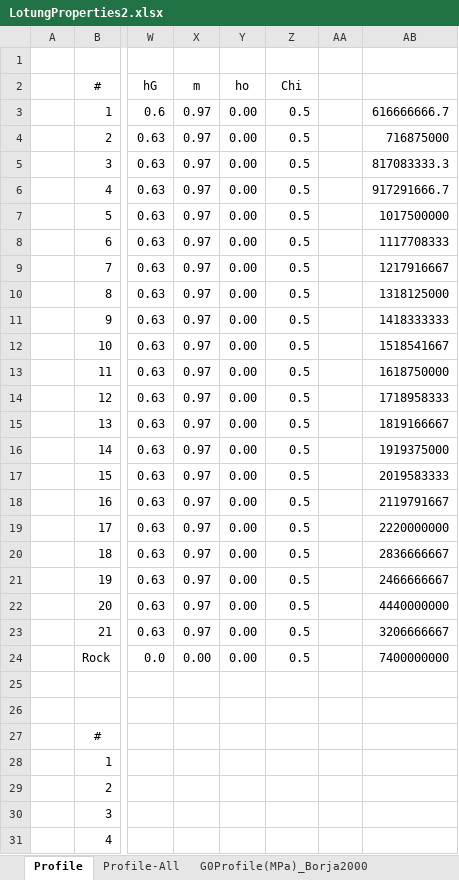
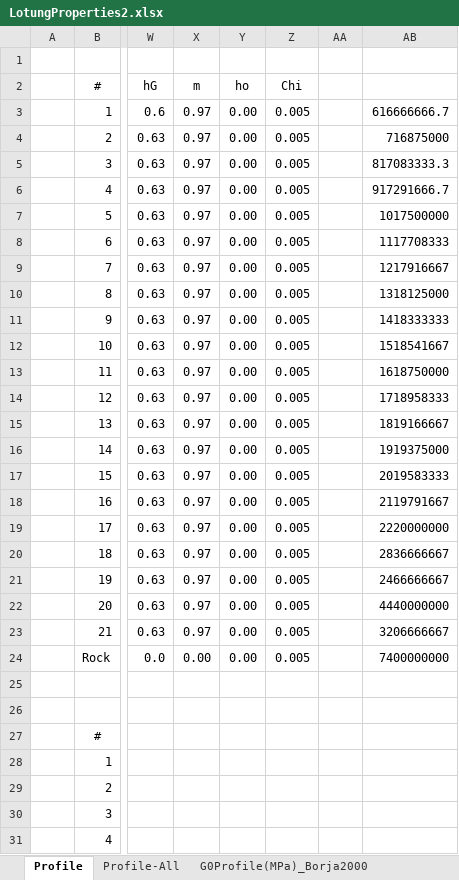
Before and after one commit to UWGeotech/SiteResponseTool-dev, an Excel workbook: testLotung/LotungProperties2.xlsx, sheet Profile, drawn as a sheet; only a part is shown, gaps mark what is left out; values as stored, in another font and other column widths than the file's, no borders; the diff names each change by its address in the sheet, - before the commit and + after, or states it on an @@ line.

```diff
--- a/testLotung/LotungProperties2.xlsx (sheet Profile)
+++ b/testLotung/LotungProperties2.xlsx (sheet Profile)
-Z3:Z24 (Chi): 0.5
+Z3:Z24 (Chi): 0.005
```
Also changed, not shown: 7 other files.
